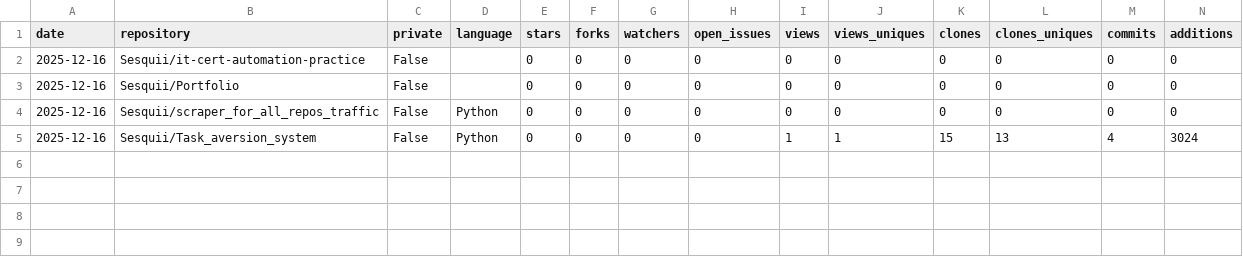
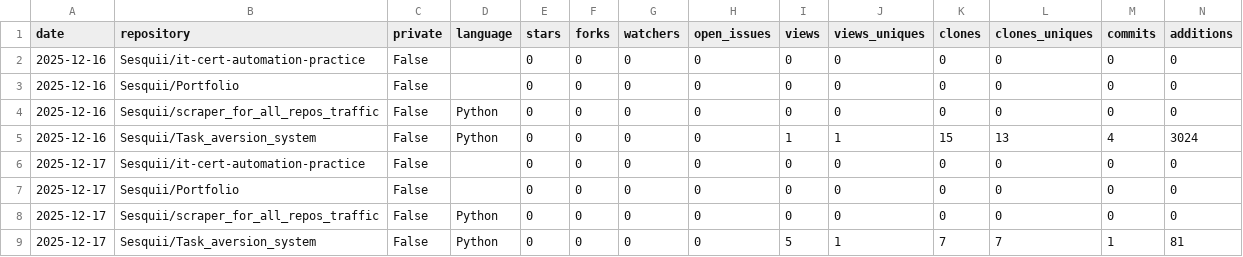
Before and after one commit to Sesquii/scraper_for_all_repos_traffic, a CSV file: github_repo_data.csv, drawn as a sheet; only a part is shown; rows hold the shown columns only; the diff names each change by its address in the sheet, - before the commit and + after, or states it on an @@ line.

```diff
--- a/github_repo_data.csv
+++ b/github_repo_data.csv
+row 6: 2025-12-17 | Sesquii/it-cert-automation-practice | False |  | 0 | 0 | 0 | 0 | 0 | 0 | 0 | 0 | 0 | 0
+row 7: 2025-12-17 | Sesquii/Portfolio | False |  | 0 | 0 | 0 | 0 | 0 | 0 | 0 | 0 | 0 | 0
+row 8: 2025-12-17 | Sesquii/scraper_for_all_repos_traffic | False | Python | 0 | 0 | 0 | 0 | 0 | 0 | 0 | 0 | 0 | 0
+row 9: 2025-12-17 | Sesquii/Task_aversion_system | False | Python | 0 | 0 | 0 | 0 | 5 | 1 | 7 | 7 | 1 | 81
```
Also changed, not shown: 1 other file.
